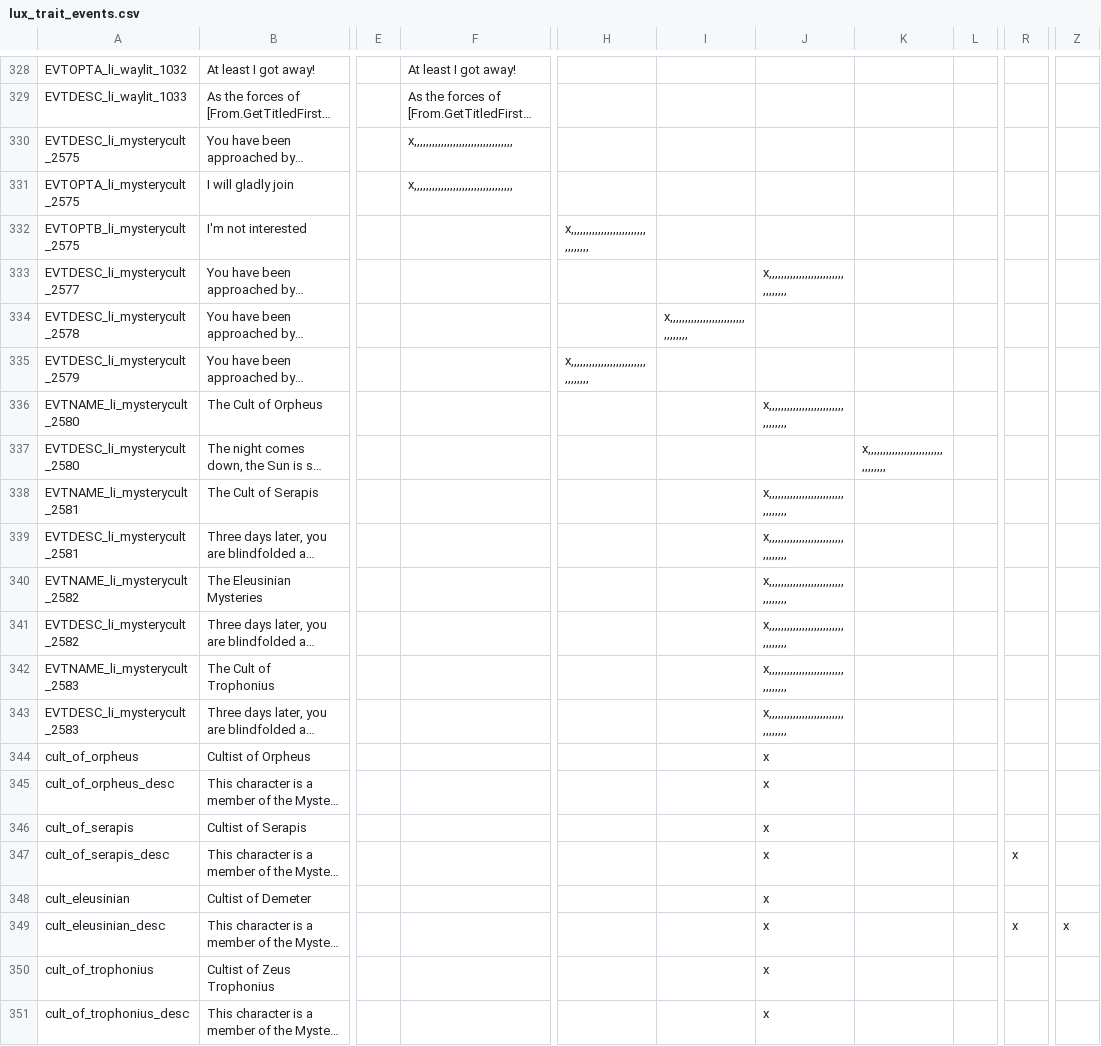
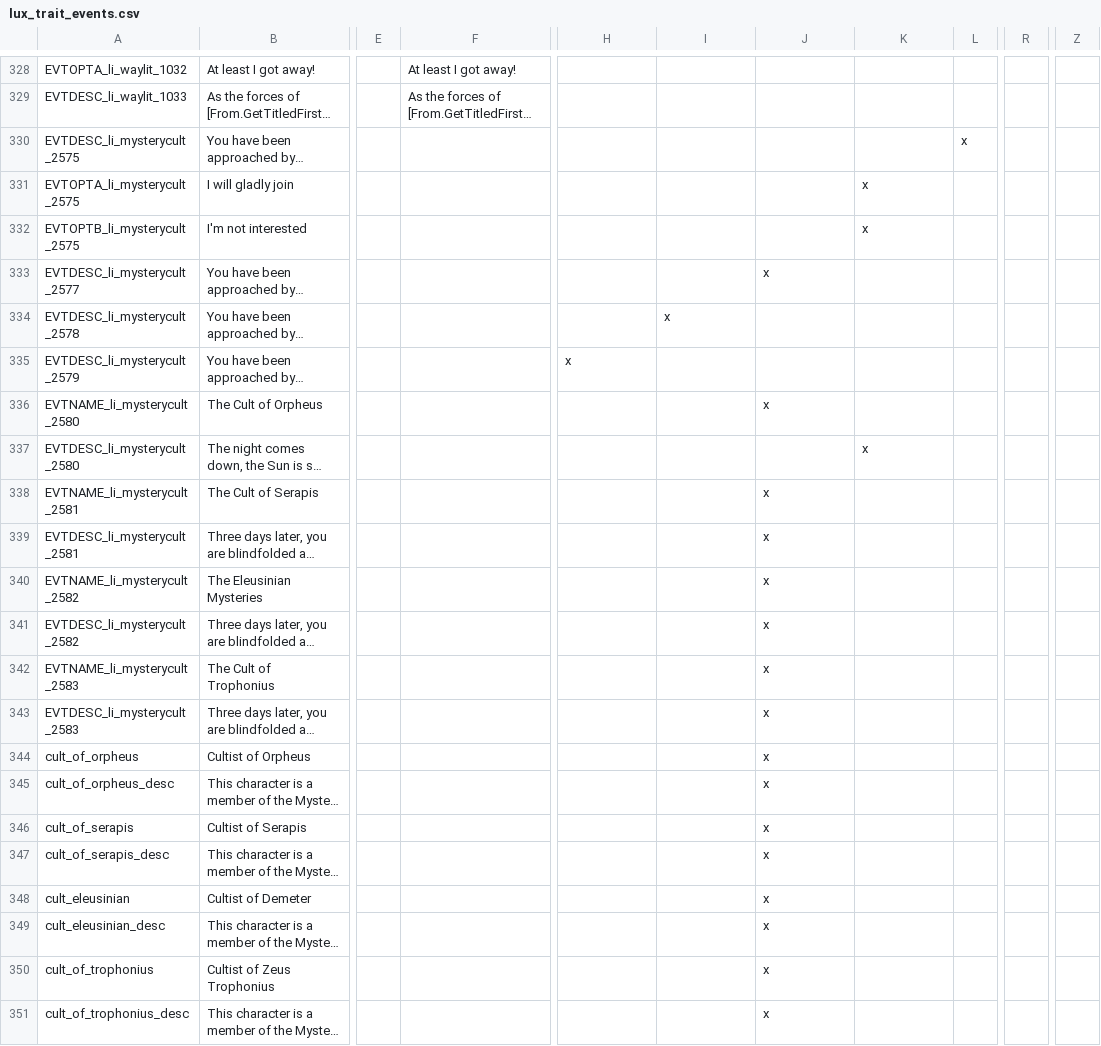
Before and after one commit to preslavb/lux-invicta-repository, a CSV file: localisation/lux_trait_events.csv, drawn as a sheet; only a part is shown, gaps mark what is left out; long unchanged cells end in …; the diff names each change by its address in the sheet, - before the commit and + after, or states it on an @@ line.

```diff
--- a/localisation/lux_trait_events.csv
+++ b/localisation/lux_trait_events.csv
-F330:F331: x,,,,,,,,,,,,,,,,,,,,,,,,,,,,,,,,,
+F330:F331: (empty)
-L330: (empty)
+L330: x
-K331:K332: (empty)
+K331:K332: x
-H332: x,,,,,,,,,,,,,,,,,,,,,,,,,,,,,,,,,
+H332: (empty)
-J333: x,,,,,,,,,,,,,,,,,,,,,,,,,,,,,,,,,
+J333: x
-I334: x,,,,,,,,,,,,,,,,,,,,,,,,,,,,,,,,,
+I334: x
-H335: x,,,,,,,,,,,,,,,,,,,,,,,,,,,,,,,,,
+H335: x
-J336: x,,,,,,,,,,,,,,,,,,,,,,,,,,,,,,,,,
+J336: x
-K337: x,,,,,,,,,,,,,,,,,,,,,,,,,,,,,,,,,
+K337: x
-J338:J343: x,,,,,,,,,,,,,,,,,,,,,,,,,,,,,,,,,
+J338:J343: x
-R347: x
+R347: (empty)
-R349: x
+R349: (empty)
-Z349: x
+Z349: (empty)
```
Also changed, not shown: localisation/VIET_random_mods_stuff.csv.
